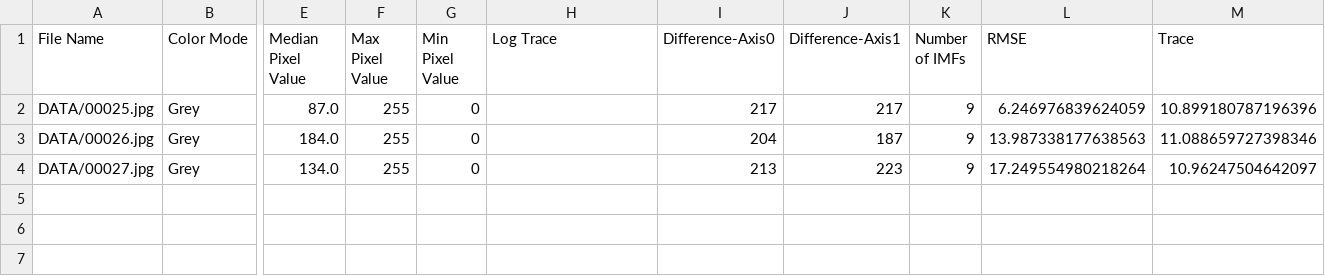
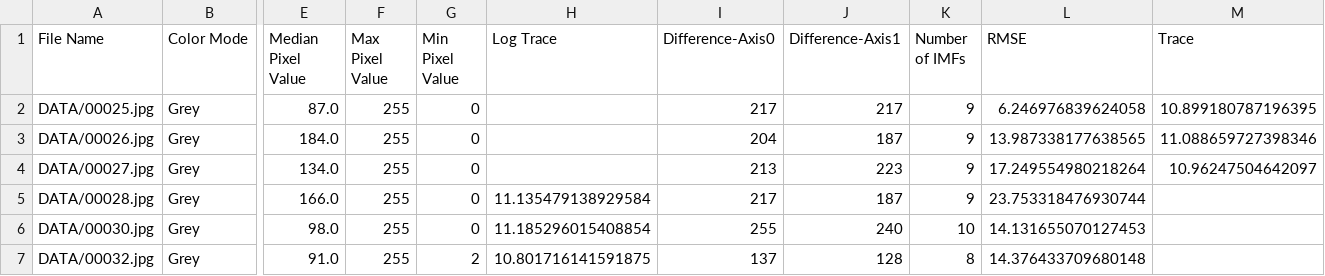
Before and after one commit to Matt88Ac/Hilbert-Huang-Transform-Super-Resolution, a CSV file: FirstDataFrame2.csv, drawn as a sheet; only a part is shown, gaps mark what is left out; rows hold the shown columns only; the diff names each change by its address in the sheet, - before the commit and + after, or states it on an @@ line.

```diff
--- a/FirstDataFrame2.csv
+++ b/FirstDataFrame2.csv
-L2 (RMSE): 6.246976839624059
+L2 (RMSE): 6.246976839624058
-M2 (Trace): 10.899180787196396
+M2 (Trace): 10.899180787196395
-L3 (RMSE): 13.987338177638563
+L3 (RMSE): 13.987338177638565
+row 5: DATA/00028.jpg | Grey | 166.0 | 255 | 0 | 11.135479138929584 | 217 | 187 | 9 | 23.753318476930744
+row 6: DATA/00030.jpg | Grey | 98.0 | 255 | 0 | 11.185296015408854 | 255 | 240 | 10 | 14.131655070127453
+row 7: DATA/00032.jpg | Grey | 91.0 | 255 | 2 | 10.801716141591875 | 137 | 128 | 8 | 14.376433709680148
```
Also changed, not shown: 1 other file.
